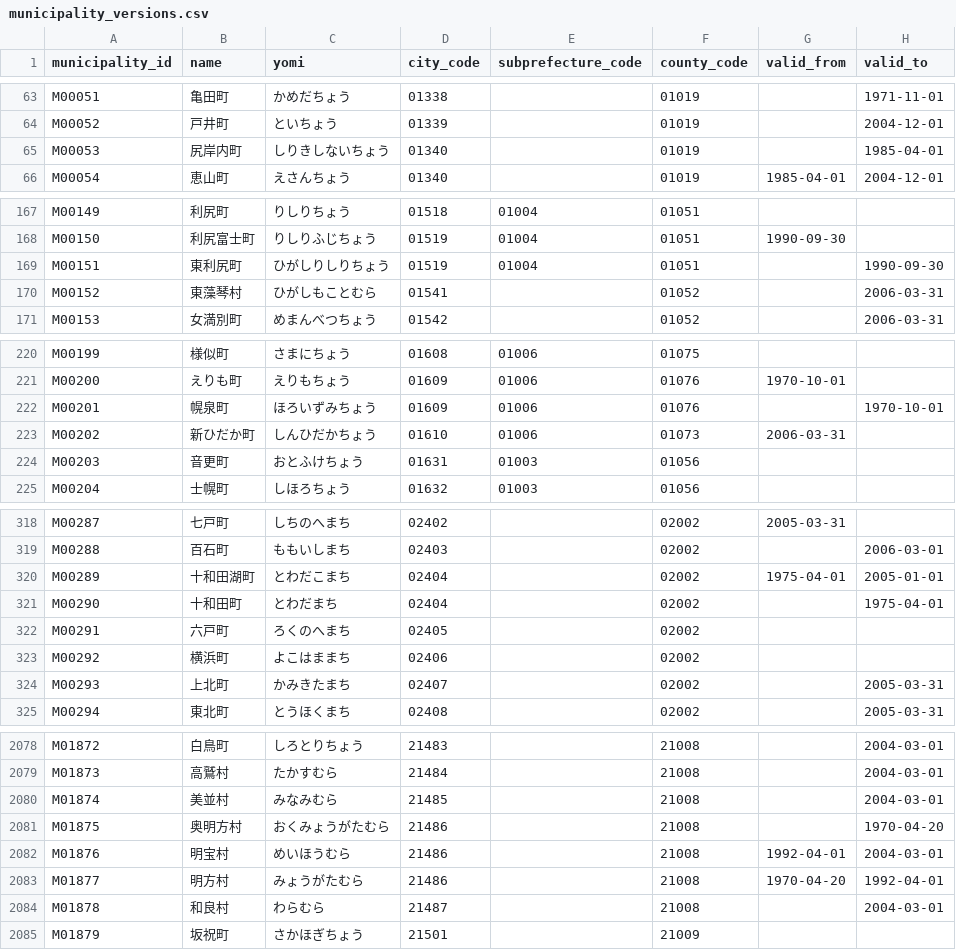
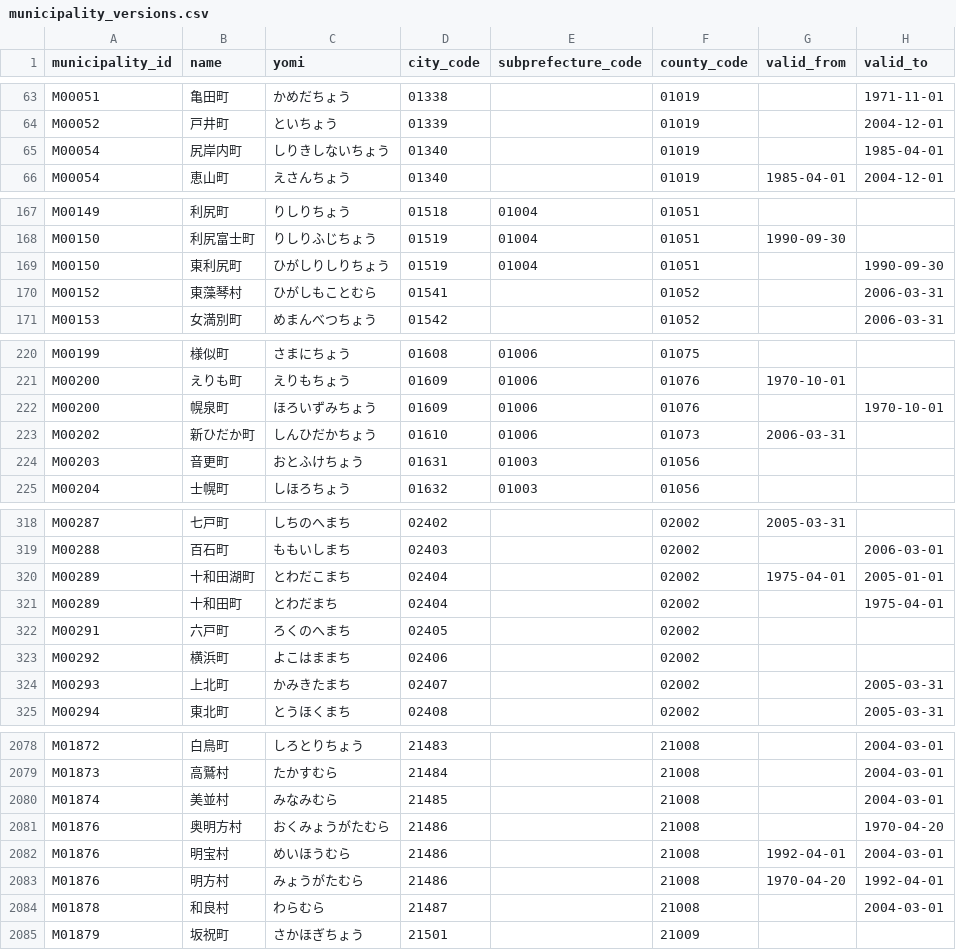
Before and after one commit to moriokumura/munigraph, a CSV file: public/data/municipality_versions.csv, drawn as a sheet; only a part is shown, gaps mark what is left out; the diff covers the shown part only.

```diff
--- a/public/data/municipality_versions.csv
+++ b/public/data/municipality_versions.csv
@@ -64,3 +64,3 @@ M00051,亀田町,かめだちょう,01338,,01019,,1971-11-01
 M00052,戸井町,といちょう,01339,,01019,,2004-12-01
-M00053,尻岸内町,しりきしないちょう,01340,,01019,,1985-04-01
+M00054,尻岸内町,しりきしないちょう,01340,,01019,,1985-04-01
 M00054,恵山町,えさんちょう,01340,,01019,1985-04-01,2004-12-01
@@ -168,3 +168,3 @@ M00149,利尻町,りしりちょう,01518,01004,01051,,
 M00150,利尻富士町,りしりふじちょう,01519,01004,01051,1990-09-30,
-M00151,東利尻町,ひがしりしりちょう,01519,01004,01051,,1990-09-30
+M00150,東利尻町,ひがしりしりちょう,01519,01004,01051,,1990-09-30
 M00152,東藻琴村,ひがしもことむら,01541,,01052,,2006-03-31
@@ -221,3 +221,3 @@ M00199,様似町,さまにちょう,01608,01006,01075,,
 M00200,えりも町,えりもちょう,01609,01006,01076,1970-10-01,
-M00201,幌泉町,ほろいずみちょう,01609,01006,01076,,1970-10-01
+M00200,幌泉町,ほろいずみちょう,01609,01006,01076,,1970-10-01
 M00202,新ひだか町,しんひだかちょう,01610,01006,01073,2006-03-31,
@@ -320,3 +320,3 @@ M00288,百石町,ももいしまち,02403,,02002,,2006-03-01
 M00289,十和田湖町,とわだこまち,02404,,02002,1975-04-01,2005-01-01
-M00290,十和田町,とわだまち,02404,,02002,,1975-04-01
+M00289,十和田町,とわだまち,02404,,02002,,1975-04-01
 M00291,六戸町,ろくのへまち,02405,,02002,,
@@ -2080,5 +2080,5 @@ M01873,高鷲村,たかすむら,21484,,21008,,2004-03-01
 M01874,美並村,みなみむら,21485,,21008,,2004-03-01
-M01875,奥明方村,おくみょうがたむら,21486,,21008,,1970-04-20
+M01876,奥明方村,おくみょうがたむら,21486,,21008,,1970-04-20
 M01876,明宝村,めいほうむら,21486,,21008,1992-04-01,2004-03-01
-M01877,明方村,みょうがたむら,21486,,21008,1970-04-20,1992-04-01
+M01876,明方村,みょうがたむら,21486,,21008,1970-04-20,1992-04-01
 M01878,和良村,わらむら,21487,,21008,,2004-03-01
```
Also changed, not shown: 9 edited cells elsewhere in this file, public/data/change_events.csv, public/data/municipalities.csv, 2 other files.
